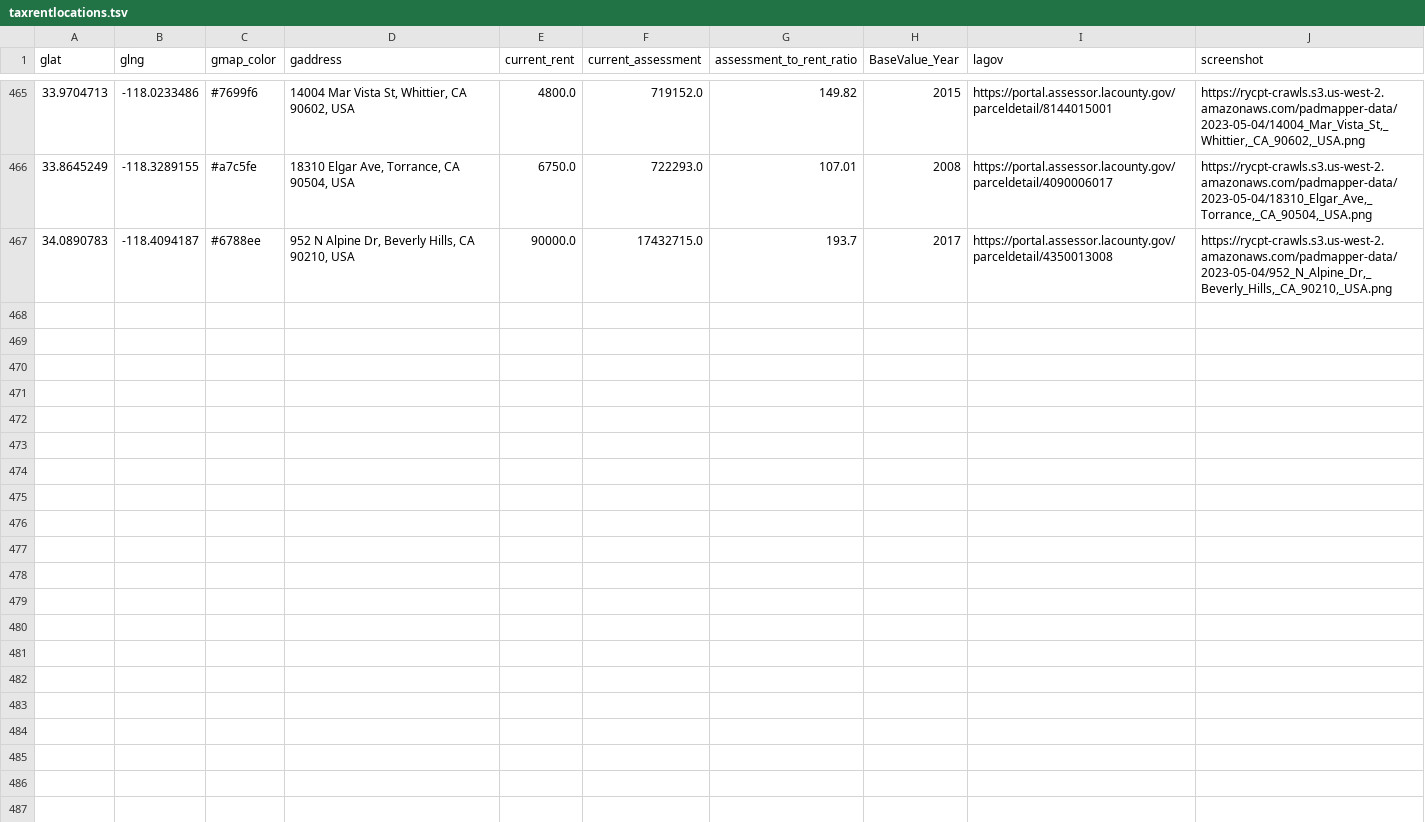
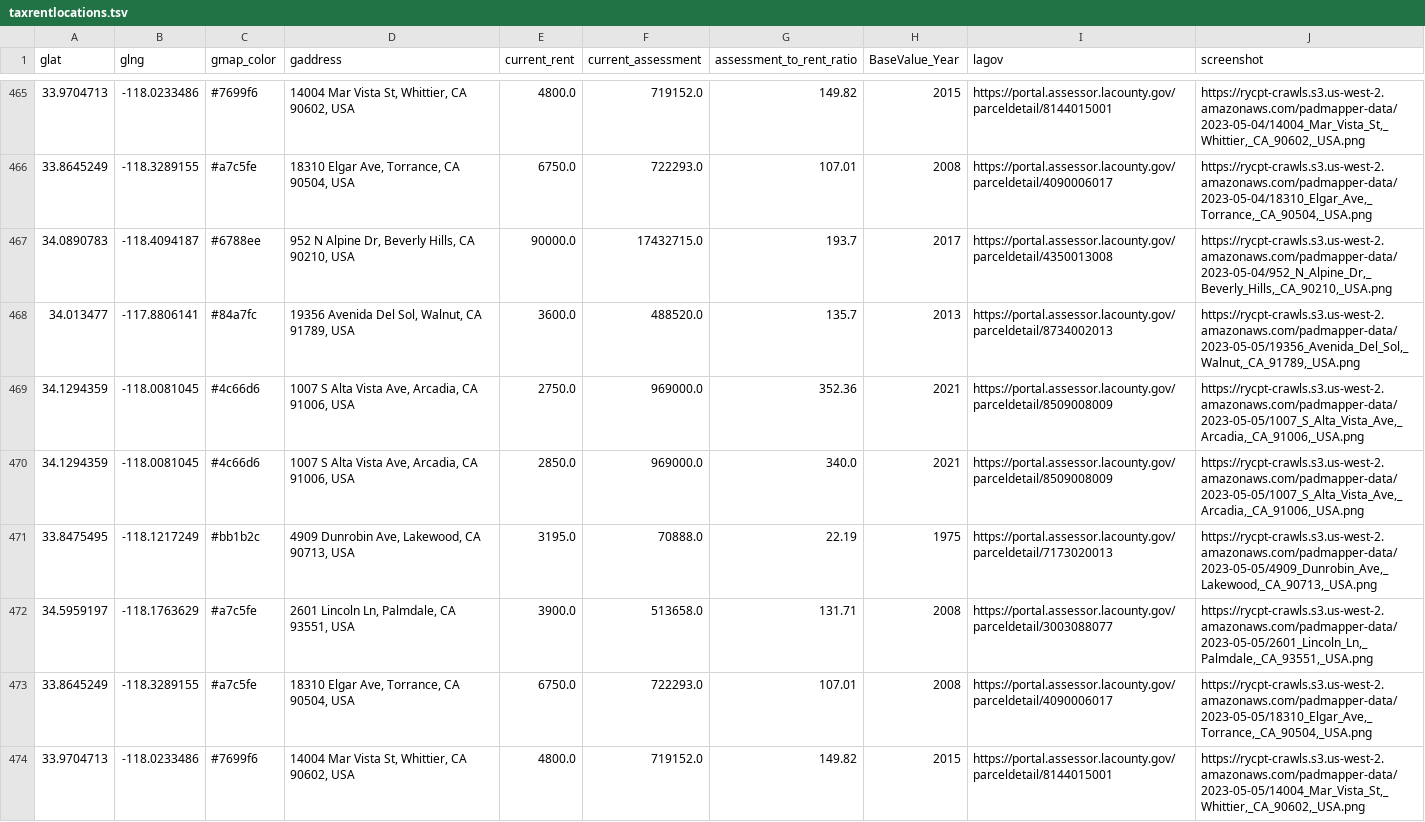
Before and after one commit to rcompton/ryancompton.net, a TSV file: assets/taxrentlocations.tsv, drawn as a sheet; only a part is shown, gaps mark what is left out; the diff names each change by its address in the sheet, - before the commit and + after, or states it on an @@ line.

```diff
--- a/assets/taxrentlocations.tsv
+++ b/assets/taxrentlocations.tsv
+row 468: 34.013477 | -117.8806141 | #84a7fc | 19356 Avenida Del Sol, Walnut, CA 91789, USA | 3600.0 | 488520.0 | 135.7 | 2013 | https://portal.assessor.lacounty.gov/parceldetail/8734002013 | https://rycpt-crawls.s3.us-west-2.amazonaws.com/padmapper-data/2023-05-05/19356_Avenida_Del_Sol,_Walnut,_CA_91789,_USA.png
+row 469: 34.1294359 | -118.0081045 | #4c66d6 | 1007 S Alta Vista Ave, Arcadia, CA 91006, USA | 2750.0 | 969000.0 | 352.36 | 2021 | https://portal.assessor.lacounty.gov/parceldetail/8509008009 | https://rycpt-crawls.s3.us-west-2.amazonaws.com/padmapper-data/2023-05-05/1007_S_Alta_Vista_Ave,_Arcadia,_CA_91006,_USA.png
+row 470: 34.1294359 | -118.0081045 | #4c66d6 | 1007 S Alta Vista Ave, Arcadia, CA 91006, USA | 2850.0 | 969000.0 | 340.0 | 2021 | https://portal.assessor.lacounty.gov/parceldetail/8509008009 | https://rycpt-crawls.s3.us-west-2.amazonaws.com/padmapper-data/2023-05-05/1007_S_Alta_Vista_Ave,_Arcadia,_CA_91006,_USA.png
+row 471: 33.8475495 | -118.1217249 | #bb1b2c | 4909 Dunrobin Ave, Lakewood, CA 90713, USA | 3195.0 | 70888.0 | 22.19 | 1975 | https://portal.assessor.lacounty.gov/parceldetail/7173020013 | https://rycpt-crawls.s3.us-west-2.amazonaws.com/padmapper-data/2023-05-05/4909_Dunrobin_Ave,_Lakewood,_CA_90713,_USA.png
+row 472: 34.5959197 | -118.1763629 | #a7c5fe | 2601 Lincoln Ln, Palmdale, CA 93551, USA | 3900.0 | 513658.0 | 131.71 | 2008 | https://portal.assessor.lacounty.gov/parceldetail/3003088077 | https://rycpt-crawls.s3.us-west-2.amazonaws.com/padmapper-data/2023-05-05/2601_Lincoln_Ln,_Palmdale,_CA_93551,_USA.png
+row 473: 33.8645249 | -118.3289155 | #a7c5fe | 18310 Elgar Ave, Torrance, CA 90504, USA | 6750.0 | 722293.0 | 107.01 | 2008 | https://portal.assessor.lacounty.gov/parceldetail/4090006017 | https://rycpt-crawls.s3.us-west-2.amazonaws.com/padmapper-data/2023-05-05/18310_Elgar_Ave,_Torrance,_CA_90504,_USA.png
+row 474: 33.9704713 | -118.0233486 | #7699f6 | 14004 Mar Vista St, Whittier, CA 90602, USA | 4800.0 | 719152.0 | 149.82 | 2015 | https://portal.assessor.lacounty.gov/parceldetail/8144015001 | https://rycpt-crawls.s3.us-west-2.amazonaws.com/padmapper-data/2023-05-05/14004_Mar_Vista_St,_Whittier,_CA_90602,_USA.png
```
Also changed, not shown: 1 other file.
